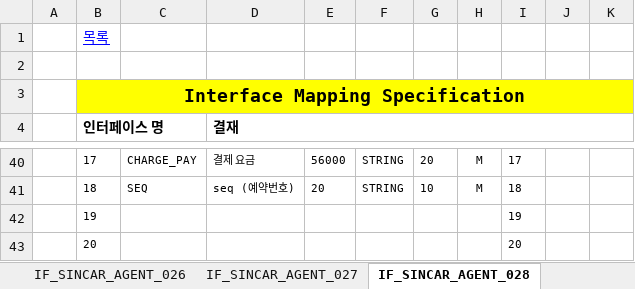
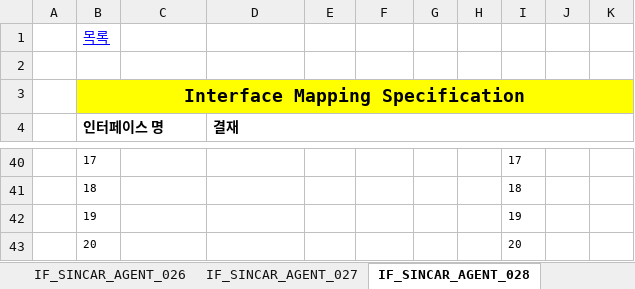
Before and after one commit to rixk-kim/sincarproject, an Excel workbook: Interface 문서/고객용_인터페이스설계서_V1.1_20200414.xlsx, sheet IF_SINCAR_AGENT_028, drawn as a sheet; only a part is shown, gaps mark what is left out; values as stored, in another font and other column widths than the file's, no borders; the diff covers the shown part only; the diff names each change by its address in the sheet, - before the commit and + after, or states it on an @@ line.

```diff
--- a/Interface 문서/고객용_인터페이스설계서_V1.1_20200414.xlsx (sheet IF_SINCAR_AGENT_028)
+++ b/Interface 문서/고객용_인터페이스설계서_V1.1_20200414.xlsx (sheet IF_SINCAR_AGENT_028)
-C40: CHARGE_PAY
+C40: (empty)
-D40 (결재): 결제 요금
+D40 (결재): (empty)
-E40: 56000
+E40: (empty)
-F40:F41: STRING
+F40:F41: (empty)
-G40: 20
+G40: (empty)
-H40:H41: M
+H40:H41: (empty)
-C41: SEQ
+C41: (empty)
-D41 (결재): seq (예약번호)
+D41 (결재): (empty)
-E41: 20
+E41: (empty)
-G41: 10
+G41: (empty)
```
Also changed, not shown: 87 edited cells elsewhere in this sheet, sheet 인터페이스 목록, other sheet tabs, 11 other files.
